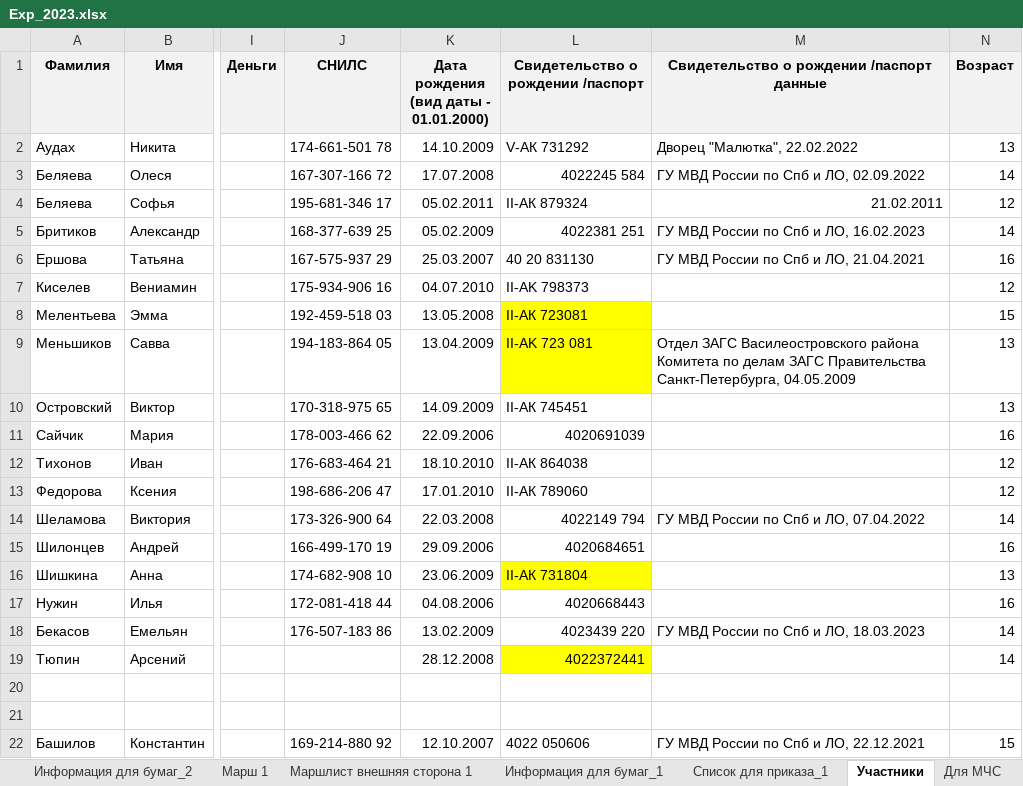
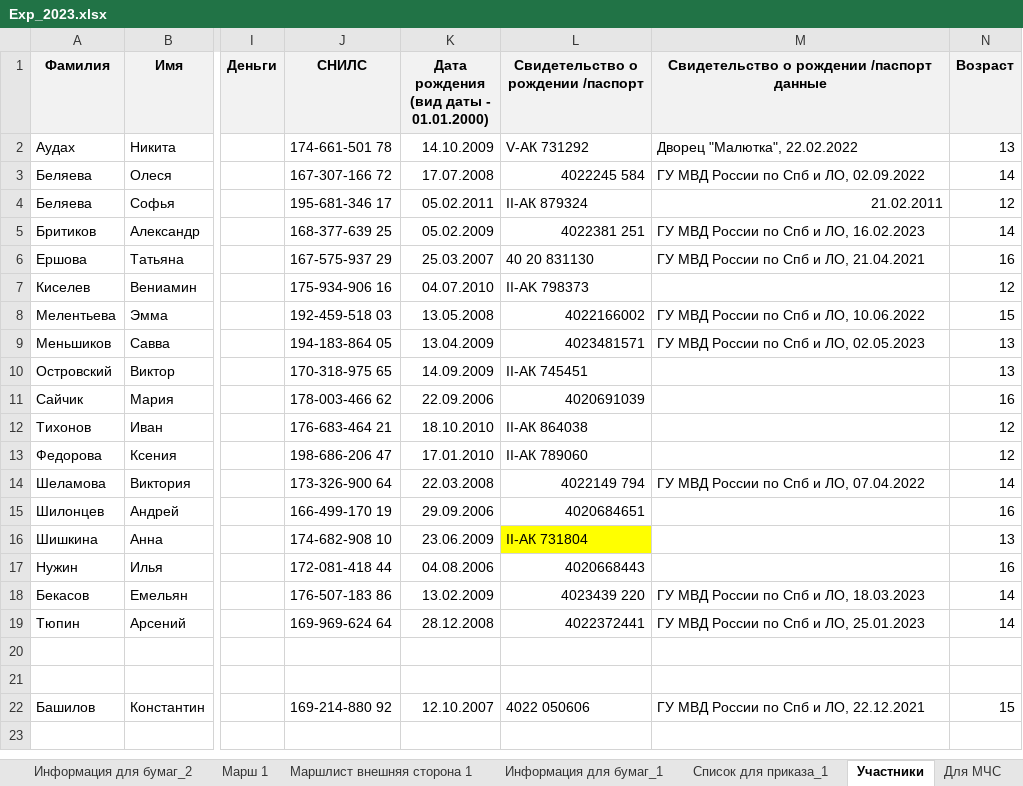
Before and after one commit to polydora/Lab-processings, an Excel workbook: Exp 2023/Exp_2023.xlsx, sheet Участники, drawn as a sheet; only a part is shown, gaps mark what is left out; the shorter side is filled out with more unchanged rows; values as stored, in another font and other column widths than the file's, no borders; the diff names each change by its address in the sheet, - before the commit and + after, or states it on an @@ line.

```diff
--- a/Exp 2023/Exp_2023.xlsx (sheet Участники)
+++ b/Exp 2023/Exp_2023.xlsx (sheet Участники)
-L8: II-АК 723081
+L8: 4022166002
-L8:L9 fill: #FFFF00
+L8:L9 fill: none
-M8: (empty)
+M8: ГУ МВД России по Спб и ЛО, 10.06.2022
-L9: II-AK 723 081
+L9: 4023481571
-M9: Отдел ЗАГС Василеостровского района Комитета по делам ЗАГС Правительства Санкт-Петербурга, 04.05.2009
+M9: ГУ МВД России по Спб и ЛО, 02.05.2023
-J19 (СНИЛС): (empty)
+J19 (СНИЛС): 169-969-624 64
-L19 fill: #FFFF00
+L19 fill: none
-M19: (empty)
+M19: ГУ МВД России по Спб и ЛО, 25.01.2023
```
Also changed, not shown: sheet Информация для бумаг_2, sheet Список для страховки, sheet Cписок для приказа_2, sheet Марш 1.
